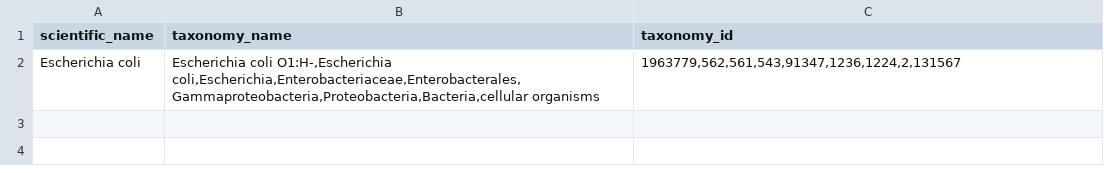
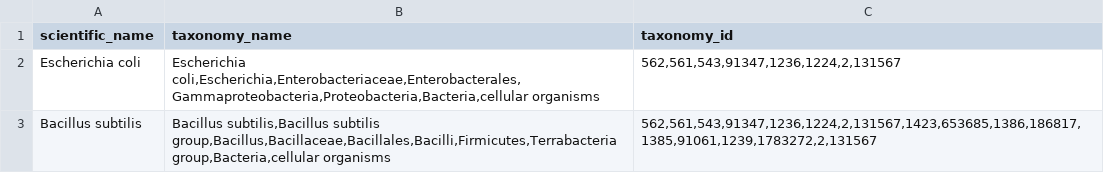
Before and after one commit to NeonTheBlackstar/RiboDatabase, a CSV file: riboswitches_app/taxonomy.csv, drawn as a sheet.

```diff
--- a/riboswitches_app/taxonomy.csv
+++ b/riboswitches_app/taxonomy.csv
@@ -1,2 +1,3 @@
 scientific_name	taxonomy_name	taxonomy_id
-Escherichia coli	Escherichia coli O1:H-,Escherichia coli,Escherichia,Enterobacteriaceae,Enterobacterales,Gammaproteobacteria,Proteobacteria,Bacteria,cellular organisms	1963779,562,561,543,91347,1236,1224,2,131567
+Escherichia coli	Escherichia coli,Escherichia,Enterobacteriaceae,Enterobacterales,Gammaproteobacteria,Proteobacteria,Bacteria,cellular organisms	562,561,543,91347,1236,1224,2,131567
+Bacillus subtilis	Bacillus subtilis,Bacillus subtilis group,Bacillus,Bacillaceae,Bacillales,Bacilli,Firmicutes,Terrabacteria group,Bacteria,cellular organisms	562,561,543,91347,1236,1224,2,131567,1423,653685,1386,186817,1385,91061,1239,1783272,2,131567
```
Also changed, not shown: riboswitches_app/test2.csv, 7 other files.
